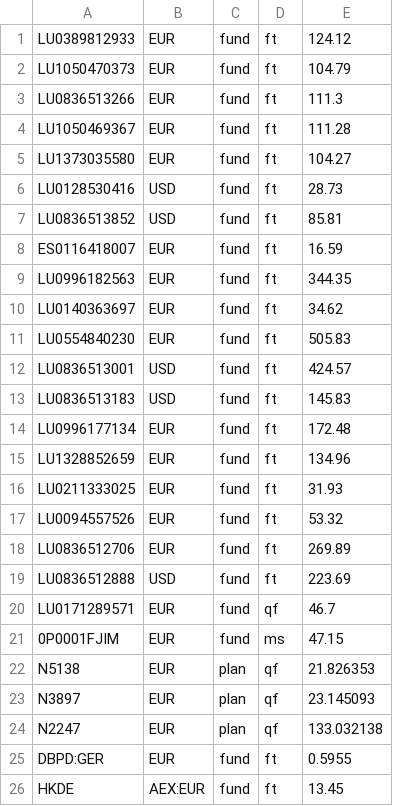
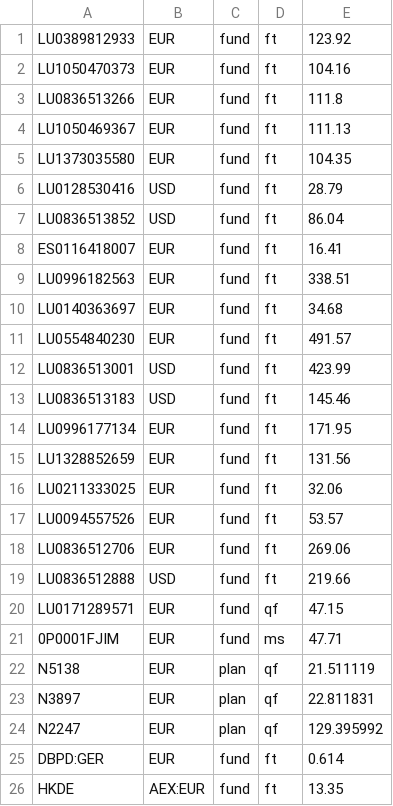
Before and after one commit to ollorch/public, a CSV file: out.csv, drawn as a sheet.

Commit message:
20250310_102904

```diff
--- a/out.csv
+++ b/out.csv
@@ -1,26 +1,26 @@
-LU0389812933,EUR,fund,ft,124.12
-LU1050470373,EUR,fund,ft,104.79
-LU0836513266,EUR,fund,ft,111.3
-LU1050469367,EUR,fund,ft,111.28
-LU1373035580,EUR,fund,ft,104.27
-LU0128530416,USD,fund,ft,28.73
-LU0836513852,USD,fund,ft,85.81
-ES0116418007,EUR,fund,ft,16.59
-LU0996182563,EUR,fund,ft,344.35
-LU0140363697,EUR,fund,ft,34.62
-LU0554840230,EUR,fund,ft,505.83
-LU0836513001,USD,fund,ft,424.57
-LU0836513183,USD,fund,ft,145.83
-LU0996177134,EUR,fund,ft,172.48
-LU1328852659,EUR,fund,ft,134.96
-LU0211333025,EUR,fund,ft,31.93
-LU0094557526,EUR,fund,ft,53.32
-LU0836512706,EUR,fund,ft,269.89
-LU0836512888,USD,fund,ft,223.69
-LU0171289571,EUR,fund,qf,46.7
-0P0001FJIM,EUR,fund,ms,47.15
-N5138,EUR,plan,qf,21.826353
-N3897,EUR,plan,qf,23.145093
-N2247,EUR,plan,qf,133.032138
-DBPD:GER,EUR,fund,ft,0.5955
-HKDE,AEX:EUR,fund,ft,13.45
+LU0389812933,EUR,fund,ft,123.92
+LU1050470373,EUR,fund,ft,104.16
+LU0836513266,EUR,fund,ft,111.8
+LU1050469367,EUR,fund,ft,111.13
+LU1373035580,EUR,fund,ft,104.35
+LU0128530416,USD,fund,ft,28.79
+LU0836513852,USD,fund,ft,86.04
+ES0116418007,EUR,fund,ft,16.41
+LU0996182563,EUR,fund,ft,338.51
+LU0140363697,EUR,fund,ft,34.68
+LU0554840230,EUR,fund,ft,491.57
+LU0836513001,USD,fund,ft,423.99
+LU0836513183,USD,fund,ft,145.46
+LU0996177134,EUR,fund,ft,171.95
+LU1328852659,EUR,fund,ft,131.56
+LU0211333025,EUR,fund,ft,32.06
+LU0094557526,EUR,fund,ft,53.57
+LU0836512706,EUR,fund,ft,269.06
+LU0836512888,USD,fund,ft,219.66
+LU0171289571,EUR,fund,qf,47.15
+0P0001FJIM,EUR,fund,ms,47.71
+N5138,EUR,plan,qf,21.511119
+N3897,EUR,plan,qf,22.811831
+N2247,EUR,plan,qf,129.395992
+DBPD:GER,EUR,fund,ft,0.614
+HKDE,AEX:EUR,fund,ft,13.35
```
